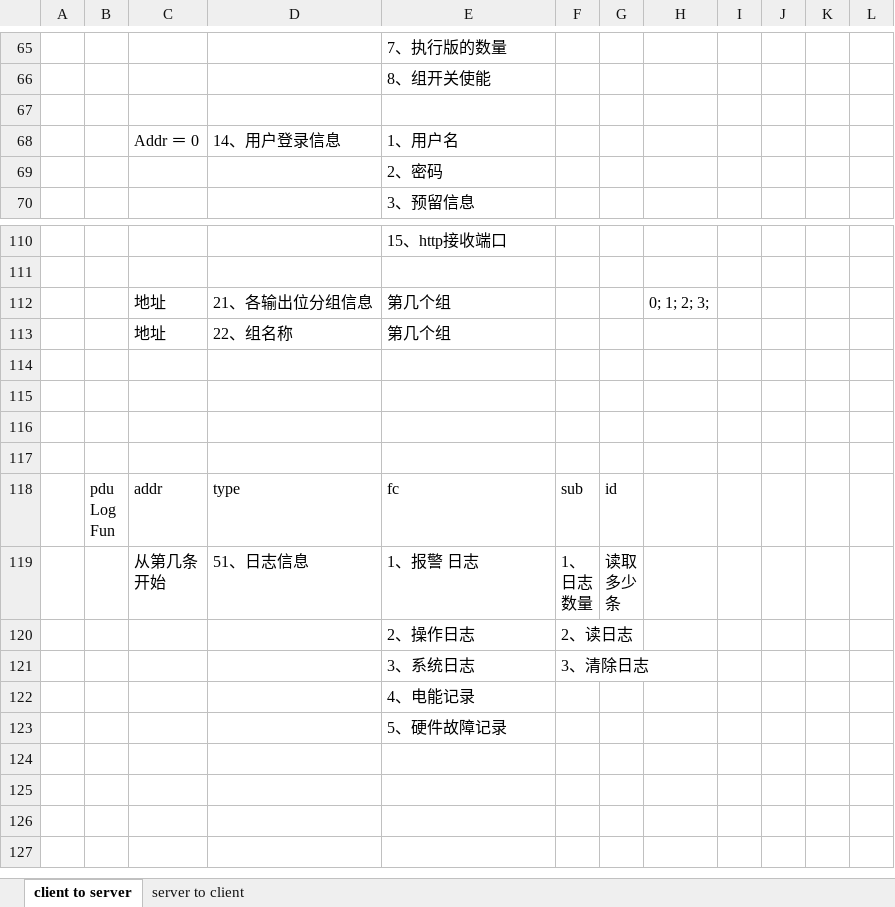
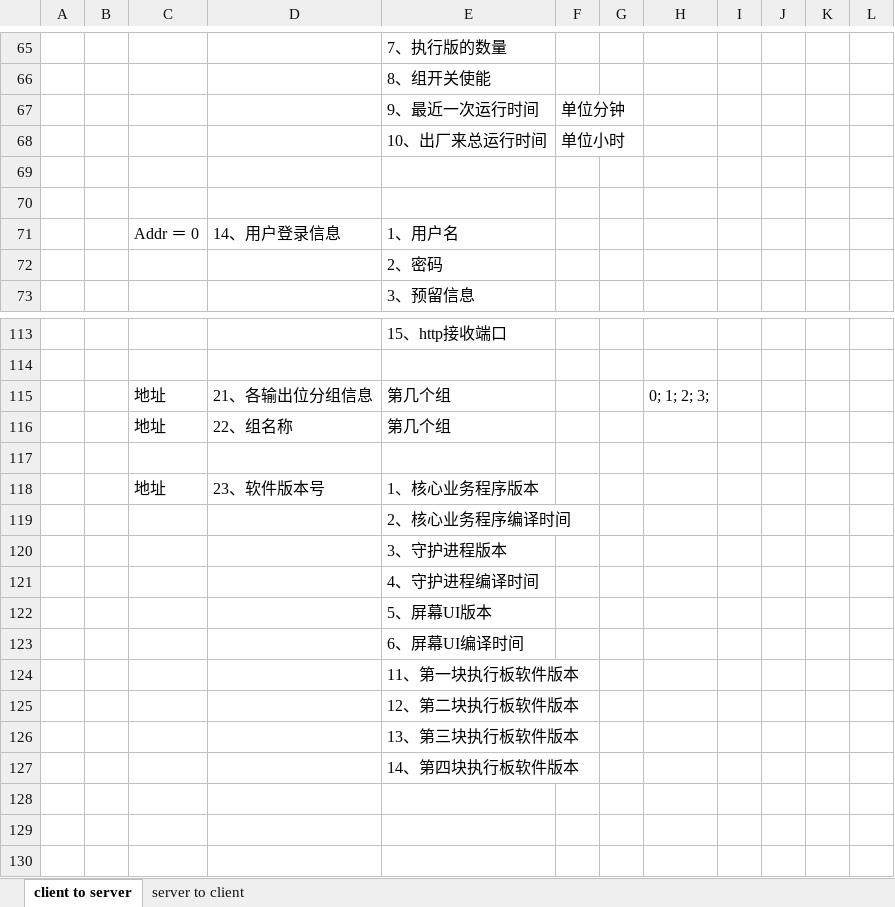
Before and after one commit to ChinaClever/MPro-App, an Excel workbook: doc/协议/前后端通讯协议_v0.2.xlsx, sheet client to server, drawn as a sheet; only a part is shown, gaps mark what is left out; the shorter side is filled out with more unchanged rows; values as stored, in another font and other column widths than the file's, no borders; the diff names each change by its address in the sheet, - before the commit and + after, or states it on an @@ line.

```diff
--- a/doc/协议/前后端通讯协议_v0.2.xlsx (sheet client to server)
+++ b/doc/协议/前后端通讯协议_v0.2.xlsx (sheet client to server)
+row 67:  |  |  |  | 9、最近一次运行时间 | 单位分钟
+row 68:  |  |  |  | 10、出厂来总运行时间 | 单位小时
+row 69: (empty)
+row 118:  |  | 地址 | 23、软件版本号 | 1、核心业务程序版本
+row 119:  |  |  |  | 2、核心业务程序编译时间
+row 120:  |  |  |  | 3、守护进程版本
+row 121:  |  |  |  | 4、守护进程编译时间
+row 122:  |  |  |  | 5、屏幕UI版本
+row 123:  |  |  |  | 6、屏幕UI编译时间
+row 124:  |  |  |  | 11、第一块执行板软件版本
+row 125:  |  |  |  | 12、第二块执行板软件版本
+row 126:  |  |  |  | 13、第三块执行板软件版本
+row 127:  |  |  |  | 14、第四块执行板软件版本
```
Also changed, not shown: 4 other files.
